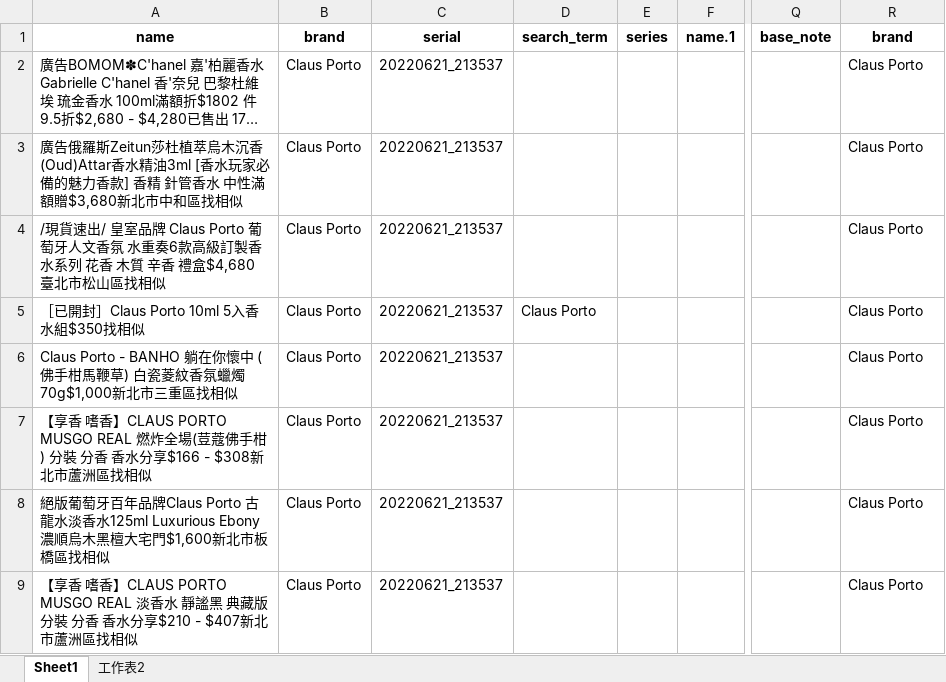
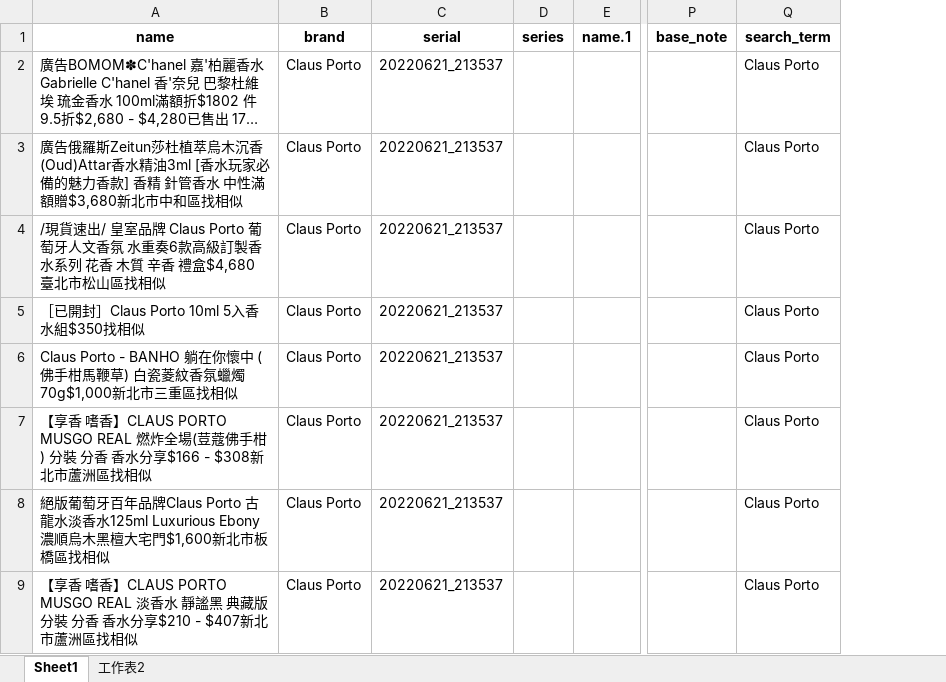
Before and after one commit to aronhack/Perfume, an Excel workbook: 1_Crawler/Resource/data.xlsx, sheet Sheet1, drawn as a sheet; only a part is shown, gaps mark what is left out; long unchanged cells end in …; values as stored, in another font and other column widths than the file's, no borders; removed rows and columns are numbered as before the commit, all else as after; the diff names each change by its address in the sheet, - before the commit and + after, or states it on an @@ line.

```diff
--- a/1_Crawler/Resource/data.xlsx (sheet Sheet1)
+++ b/1_Crawler/Resource/data.xlsx (sheet Sheet1)
-column D (search_term), row 5: Claus Porto
-Q1: brand
+Q1: search_term
```
Also changed, not shown: 1_Crawler/Resource/dict.xlsx, 43 other files.
